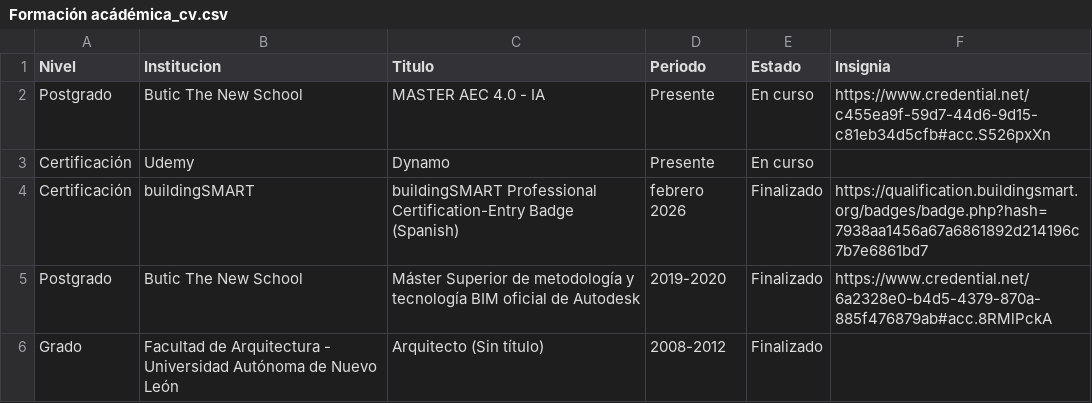
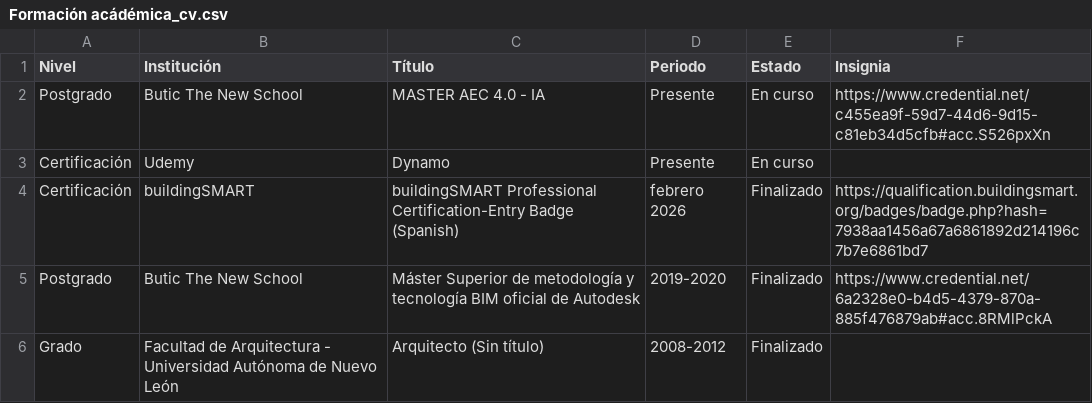
Before and after one commit to eduardoehr89-source/portafolio, a CSV file: CV/Formación acádémica_cv.csv, drawn as a sheet.

Commit message:
Add files via upload

```diff
--- a/CV/Formación acádémica_cv.csv
+++ b/CV/Formación acádémica_cv.csv
@@ -1,2 +1,2 @@
-Nivel,Institucion,Titulo,Periodo,Estado,Insignia
+Nivel,Institución,Título,Periodo,Estado,Insignia
 Postgrado,Butic The New School,MASTER AEC 4.0 - IA ,Presente,En curso,https://www.credential.net/c455ea9f-59d7-44d6-9d15-c81eb34d5cfb#acc.S526pxXn
```
